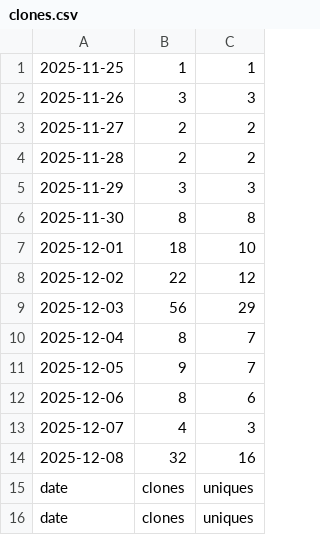
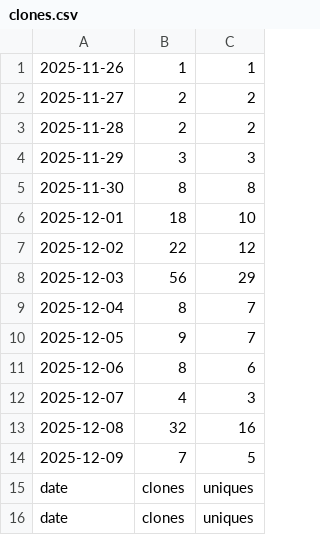
Before and after one commit to hz658832/RobotMeetsGNSS, a CSV file: data/clones.csv, drawn as a sheet.

```diff
--- a/data/clones.csv
+++ b/data/clones.csv
@@ -1,3 +1,2 @@
-"2025-11-25","1","1"
-"2025-11-26","3","3"
+"2025-11-26","1","1"
 "2025-11-27","2","2"
@@ -14,2 +13,3 @@
 "2025-12-08","32","16"
+"2025-12-09","7","5"
 "date","clones","uniques"
```
Also changed, not shown: 6 other files.
